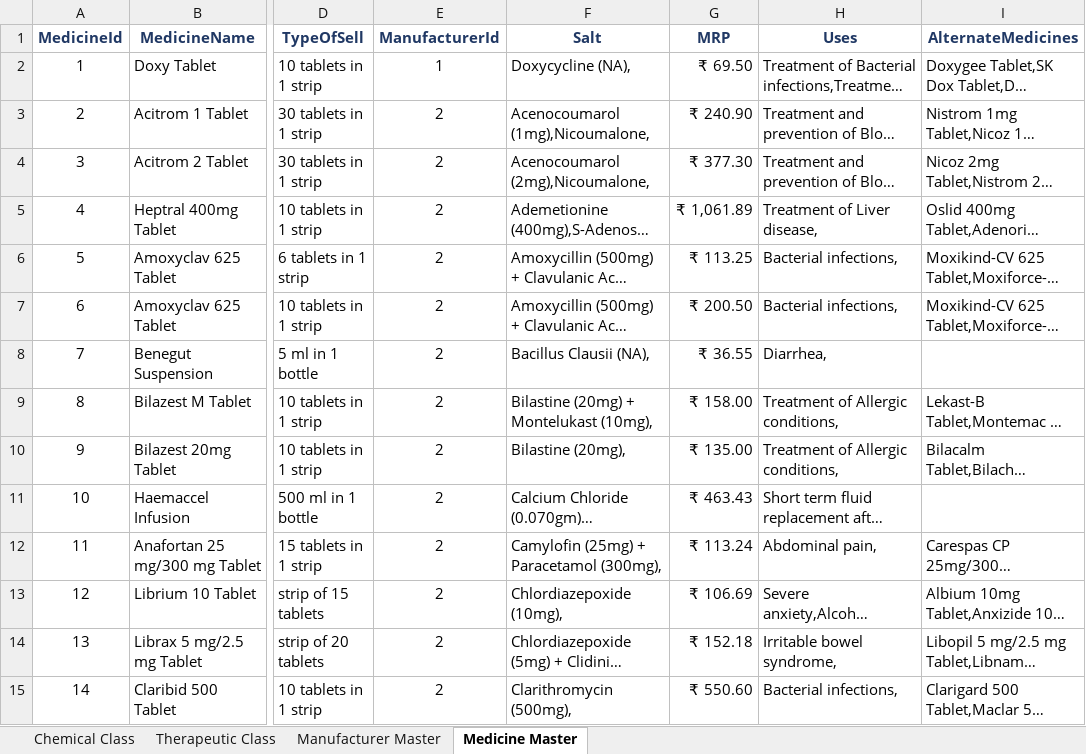
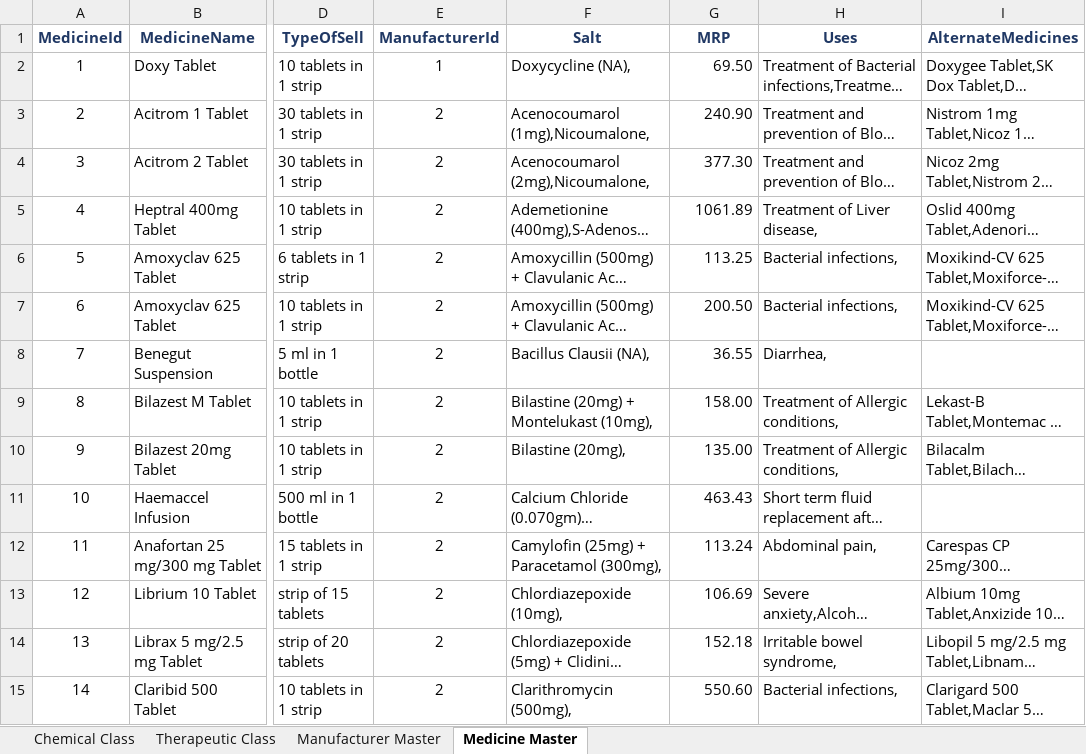
Before and after one commit to mdadeeljawaid/Pharmacy, an Excel workbook: DOCUMENTS/dbtable-final.xlsx, sheet Medicine Master, drawn as a sheet; only a part is shown, gaps mark what is left out; long unchanged cells end in …; values as stored, in another font and other column widths than the file's, no borders; the diff covers the shown part only; the diff names each change by its address in the sheet, - before the commit and + after, or states it on an @@ line.

```diff
--- a/DOCUMENTS/dbtable-final.xlsx (sheet Medicine Master)
+++ b/DOCUMENTS/dbtable-final.xlsx (sheet Medicine Master)
-G2 (MRP): ₹ 69.50
+G2 (MRP): 69.50
-G3 (MRP): ₹ 240.90
+G3 (MRP): 240.90
-G4 (MRP): ₹ 377.30
+G4 (MRP): 377.30
-G5 (MRP): ₹ 1,061.89
+G5 (MRP): 1061.89
-G6 (MRP): ₹ 113.25
+G6 (MRP): 113.25
-G7 (MRP): ₹ 200.50
+G7 (MRP): 200.50
-G8 (MRP): ₹ 36.55
+G8 (MRP): 36.55
-G9 (MRP): ₹ 158.00
+G9 (MRP): 158.00
-G10 (MRP): ₹ 135.00
+G10 (MRP): 135.00
-G11 (MRP): ₹ 463.43
+G11 (MRP): 463.43
-G12 (MRP): ₹ 113.24
+G12 (MRP): 113.24
-G13 (MRP): ₹ 106.69
+G13 (MRP): 106.69
-G14 (MRP): ₹ 152.18
+G14 (MRP): 152.18
-G15 (MRP): ₹ 550.60
+G15 (MRP): 550.60
```
Also changed, not shown: 1156 edited cells elsewhere in this sheet.
